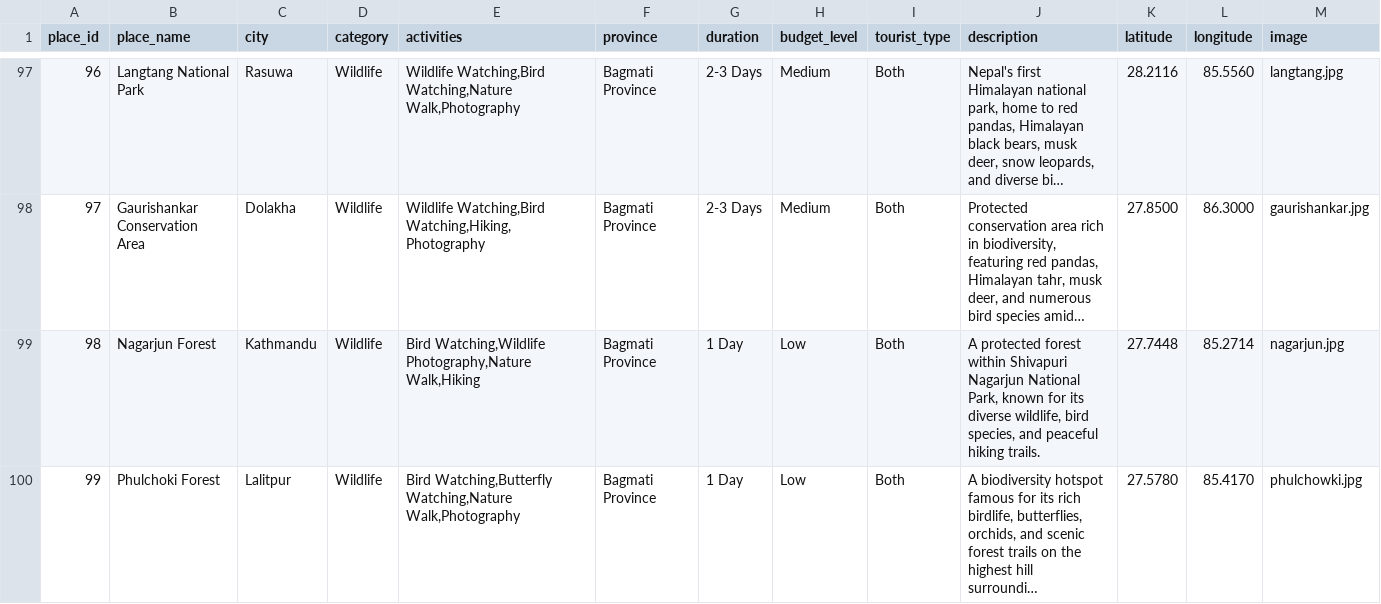
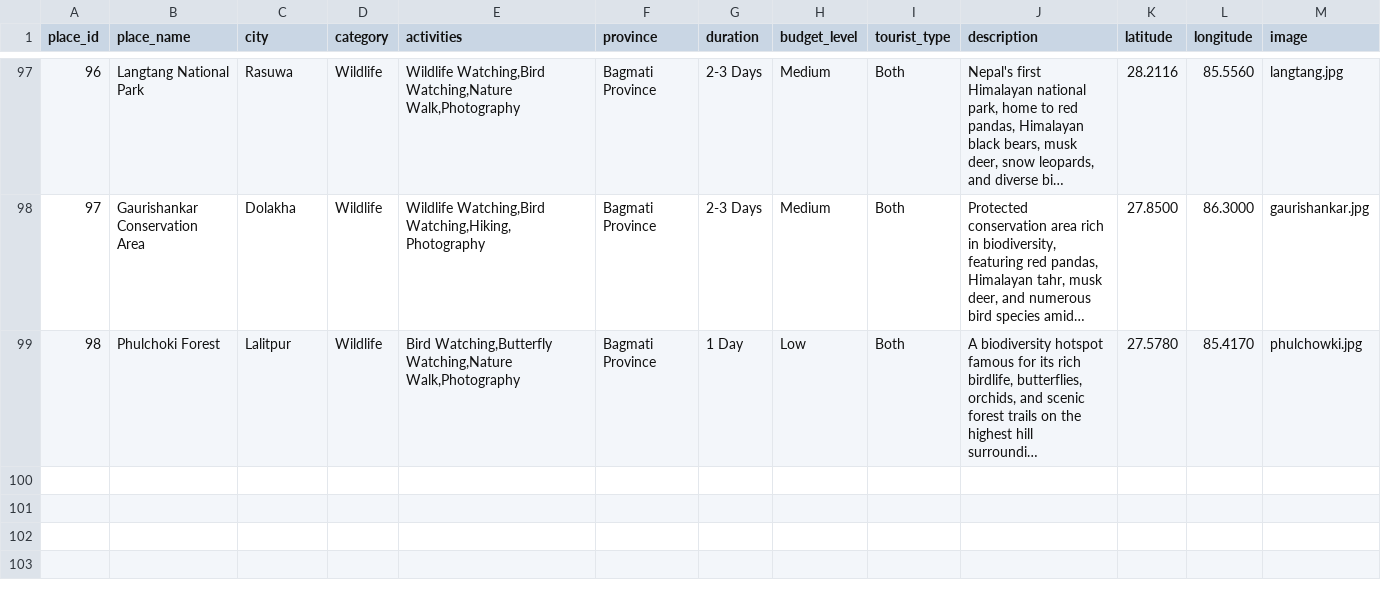
Before and after one commit to sadikshya63/Travel-Recommendation-System, a CSV file: travel_app/data/places.csv, drawn as a sheet; only a part is shown, gaps mark what is left out; long unchanged cells end in …; removed rows and columns are numbered as before the commit, all else as after; the diff names each change by its address in the sheet, - before the commit and + after, or states it on an @@ line.

Commit message:
hy

```diff
--- a/travel_app/data/places.csv
+++ b/travel_app/data/places.csv
-row 99: 98 | Nagarjun Forest | Kathmandu | Wildlife | Bird Watching,Wildlife Photography,Nature Walk,Hiking | Bagmati Province | 1 Day | Low | Both | A protected forest within Shivapuri Nagarjun National Park, known for its diverse wildlife, bird species, and peaceful hiking trails. | 27.7448 | 85.2714 | nagarjun.jpg
@@ column A (place_id) renumbered from row 99 down @@
```
